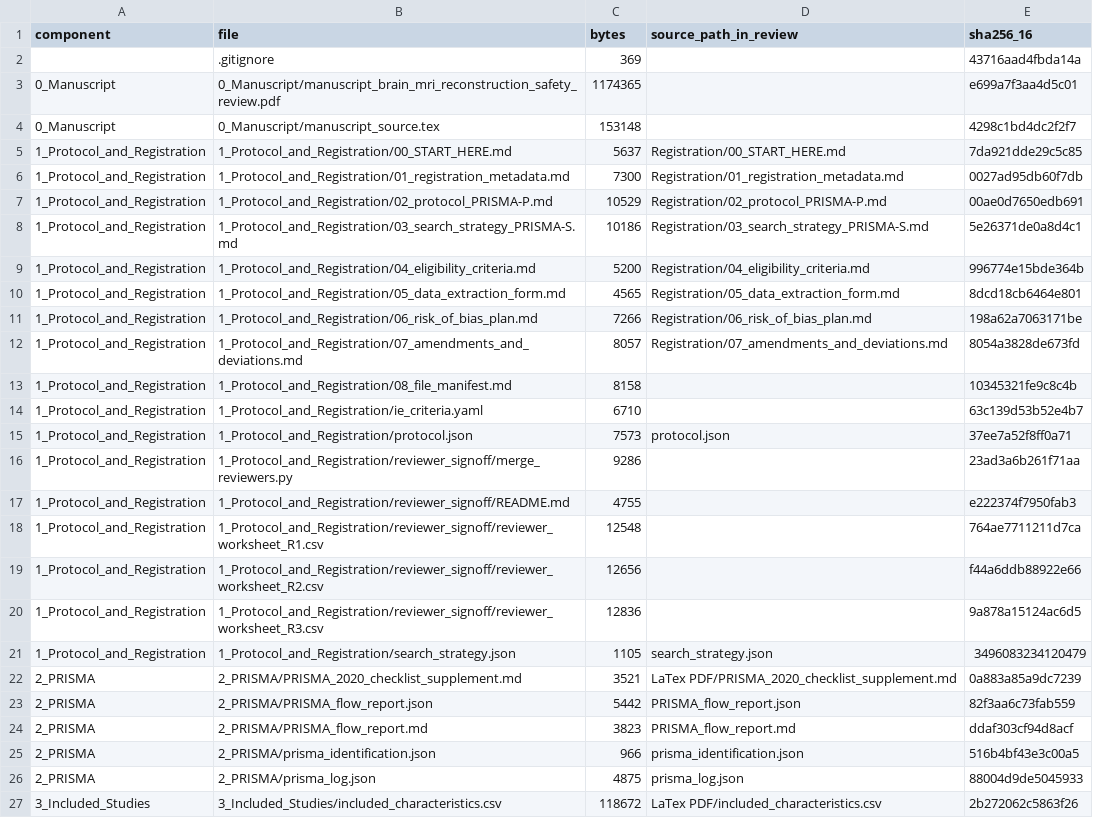
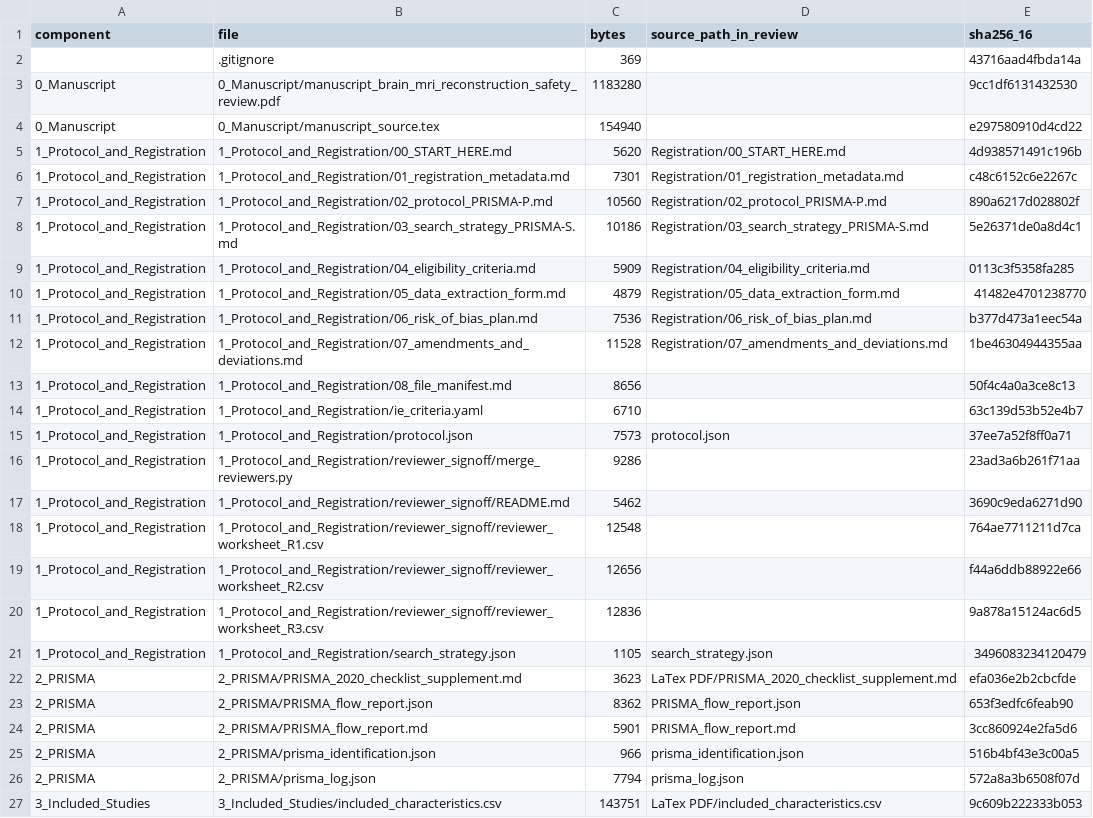
Before and after one commit to dmai287/brain-mri-recon-safety-slr, a CSV file: MANIFEST.csv, drawn as a sheet; only a part is shown; the diff covers the shown part only.

```diff
--- a/MANIFEST.csv
+++ b/MANIFEST.csv
@@ -2,13 +2,13 @@ component,file,bytes,source_path_in_review,sha256_16
 ,.gitignore,369,,43716aad4fbda14a
-0_Manuscript,0_Manuscript/manuscript_brain_mri_reconstruction_safety_review.pdf,1174365,,e699a7f3aa4d5c01
-0_Manuscript,0_Manuscript/manuscript_source.tex,153148,,4298c1bd4dc2f2f7
-1_Protocol_and_Registration,1_Protocol_and_Registration/00_START_HERE.md,5637,Registration/00_START_HERE.md,7da921dde29c5c85
-1_Protocol_and_Registration,1_Protocol_and_Registration/01_registration_metadata.md,7300,Registration/01_registration_metadata.md,0027ad95db60f7db
-1_Protocol_and_Registration,1_Protocol_and_Registration/02_protocol_PRISMA-P.md,10529,Registration/02_protocol_PRISMA-P.md,00ae0d7650edb691
+0_Manuscript,0_Manuscript/manuscript_brain_mri_reconstruction_safety_review.pdf,1183280,,9cc1df6131432530
+0_Manuscript,0_Manuscript/manuscript_source.tex,154940,,e297580910d4cd22
+1_Protocol_and_Registration,1_Protocol_and_Registration/00_START_HERE.md,5620,Registration/00_START_HERE.md,4d938571491c196b
+1_Protocol_and_Registration,1_Protocol_and_Registration/01_registration_metadata.md,7301,Registration/01_registration_metadata.md,c48c6152c6e2267c
+1_Protocol_and_Registration,1_Protocol_and_Registration/02_protocol_PRISMA-P.md,10560,Registration/02_protocol_PRISMA-P.md,890a6217d028802f
 1_Protocol_and_Registration,1_Protocol_and_Registration/03_search_strategy_PRISMA-S.md,10186,Registration/03_search_strategy_PRISMA-S.md,5e26371de0a8d4c1
-1_Protocol_and_Registration,1_Protocol_and_Registration/04_eligibility_criteria.md,5200,Registration/04_eligibility_criteria.md,996774e15bde364b
-1_Protocol_and_Registration,1_Protocol_and_Registration/05_data_extraction_form.md,4565,Registration/05_data_extraction_form.md,8dcd18cb6464e801
-1_Protocol_and_Registration,1_Protocol_and_Registration/06_risk_of_bias_plan.md,7266,Registration/06_risk_of_bias_plan.md,198a62a7063171be
-1_Protocol_and_Registration,1_Protocol_and_Registration/07_amendments_and_deviations.md,8057,Registration/07_amendments_and_deviations.md,8054a3828de673fd
-1_Protocol_and_Registration,1_Protocol_and_Registration/08_file_manifest.md,8158,,10345321fe9c8c4b
+1_Protocol_and_Registration,1_Protocol_and_Registration/04_eligibility_criteria.md,5909,Registration/04_eligibility_criteria.md,0113c3f5358fa285
+1_Protocol_and_Registration,1_Protocol_and_Registration/05_data_extraction_form.md,4879,Registration/05_data_extraction_form.md,41482e4701238770
+1_Protocol_and_Registration,1_Protocol_and_Registration/06_risk_of_bias_plan.md,7536,Registration/06_risk_of_bias_plan.md,b377d473a1eec54a
+1_Protocol_and_Registration,1_Protocol_and_Registration/07_amendments_and_deviations.md,11528,Registration/07_amendments_and_deviations.md,1be46304944355aa
+1_Protocol_and_Registration,1_Protocol_and_Registration/08_file_manifest.md,8656,,50f4c4a0a3ce8c13
 1_Protocol_and_Registration,1_Protocol_and_Registration/ie_criteria.yaml,6710,,63c139d53b52e4b7
@@ -16,3 +16,3 @@ component,file,bytes,source_path_in_review,sha256_16
 1_Protocol_and_Registration,1_Protocol_and_Registration/reviewer_signoff/merge_reviewers.py,9286,,23ad3a6b261f71aa
-1_Protocol_and_Registration,1_Protocol_and_Registration/reviewer_signoff/README.md,4755,,e222374f7950fab3
+1_Protocol_and_Registration,1_Protocol_and_Registration/reviewer_signoff/README.md,5462,,3690c9eda6271d90
 1_Protocol_and_Registration,1_Protocol_and_Registration/reviewer_signoff/reviewer_worksheet_R1.csv,12548,,764ae7711211d7ca
@@ -21,7 +21,7 @@ component,file,bytes,source_path_in_review,sha256_16
 1_Protocol_and_Registration,1_Protocol_and_Registration/search_strategy.json,1105,search_strategy.json,3496083234120479
-2_PRISMA,2_PRISMA/PRISMA_2020_checklist_supplement.md,3521,LaTex PDF/PRISMA_2020_checklist_supplement.md,0a883a85a9dc7239
-2_PRISMA,2_PRISMA/PRISMA_flow_report.json,5442,PRISMA_flow_report.json,82f3aa6c73fab559
-2_PRISMA,2_PRISMA/PRISMA_flow_report.md,3823,PRISMA_flow_report.md,ddaf303cf94d8acf
+2_PRISMA,2_PRISMA/PRISMA_2020_checklist_supplement.md,3623,LaTex PDF/PRISMA_2020_checklist_supplement.md,efa036e2b2cbcfde
+2_PRISMA,2_PRISMA/PRISMA_flow_report.json,8362,PRISMA_flow_report.json,653f3edfc6feab90
+2_PRISMA,2_PRISMA/PRISMA_flow_report.md,5901,PRISMA_flow_report.md,3cc860924e2fa5d6
 2_PRISMA,2_PRISMA/prisma_identification.json,966,prisma_identification.json,516b4bf43e3c00a5
-2_PRISMA,2_PRISMA/prisma_log.json,4875,prisma_log.json,88004d9de5045933
-3_Included_Studies,3_Included_Studies/included_characteristics.csv,118672,LaTex PDF/included_characteristics.csv,2b272062c5863f26
+2_PRISMA,2_PRISMA/prisma_log.json,7794,prisma_log.json,572a8a3b6508f07d
+3_Included_Studies,3_Included_Studies/included_characteristics.csv,143751,LaTex PDF/included_characteristics.csv,9c609b222333b053
```
Also changed, not shown: 3 added rows and 18 edited cells elsewhere in this file, 40 other files.
